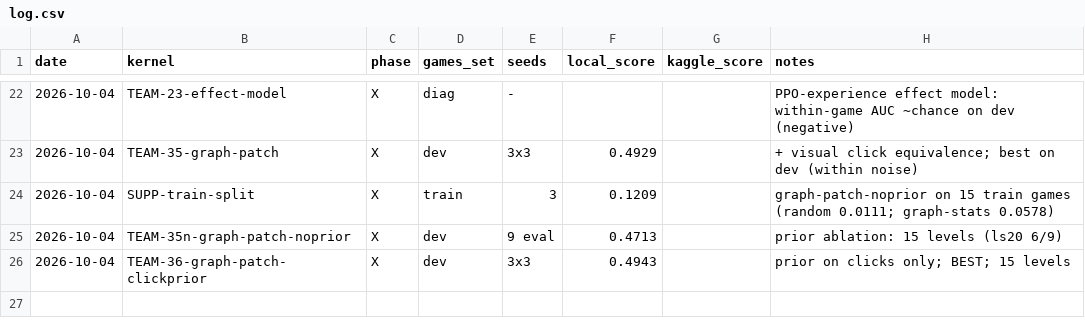
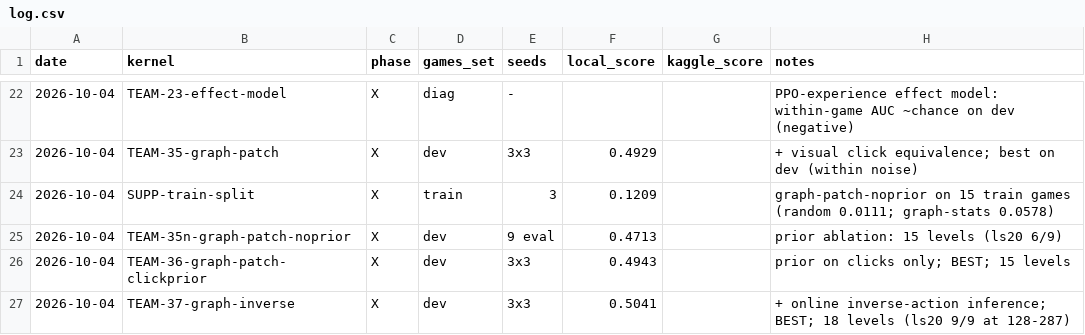
Before and after one commit to ThendoNelufule/rl-arc-agi3, a CSV file: experiments/log.csv, drawn as a sheet; only a part is shown, gaps mark what is left out; the diff names each change by its address in the sheet, - before the commit and + after, or states it on an @@ line.

```diff
--- a/experiments/log.csv
+++ b/experiments/log.csv
+row 27: 2026-10-04 | TEAM-37-graph-inverse | X | dev | 3x3 | 0.5041 |  | + online inverse-action inference; BEST; 18 levels (ls20 9/9 at 128-287)
```
Also changed, not shown: 25 other files.
